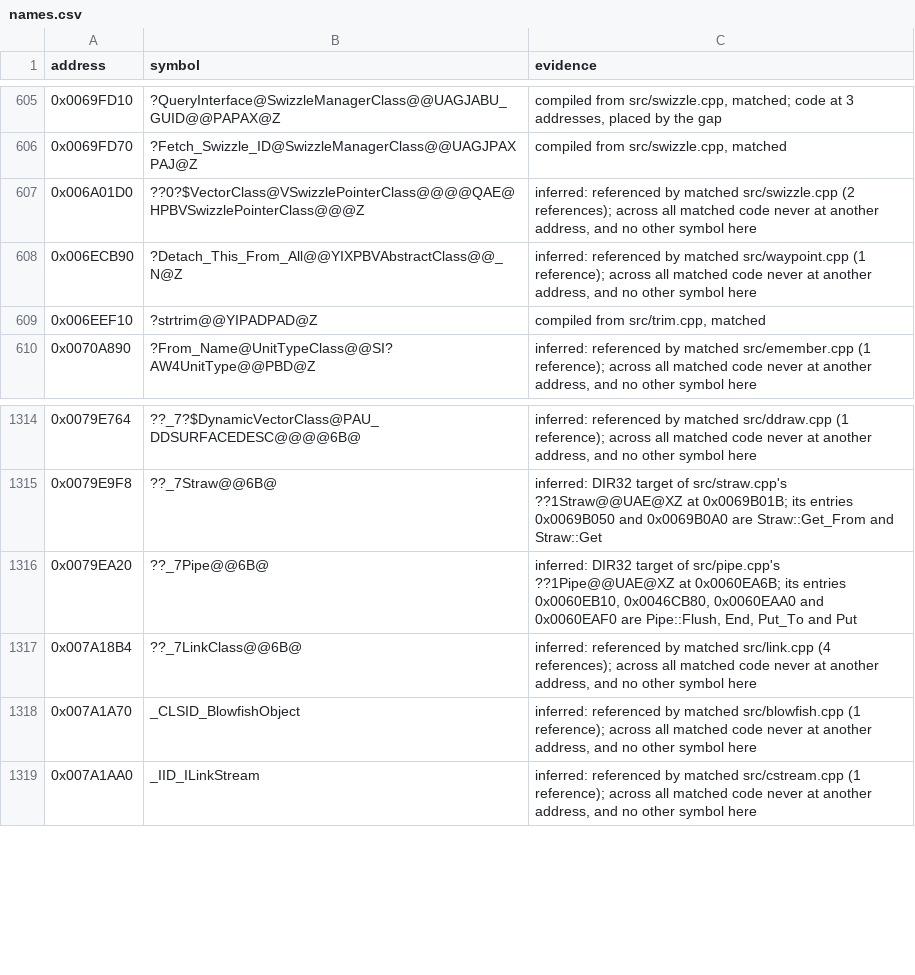
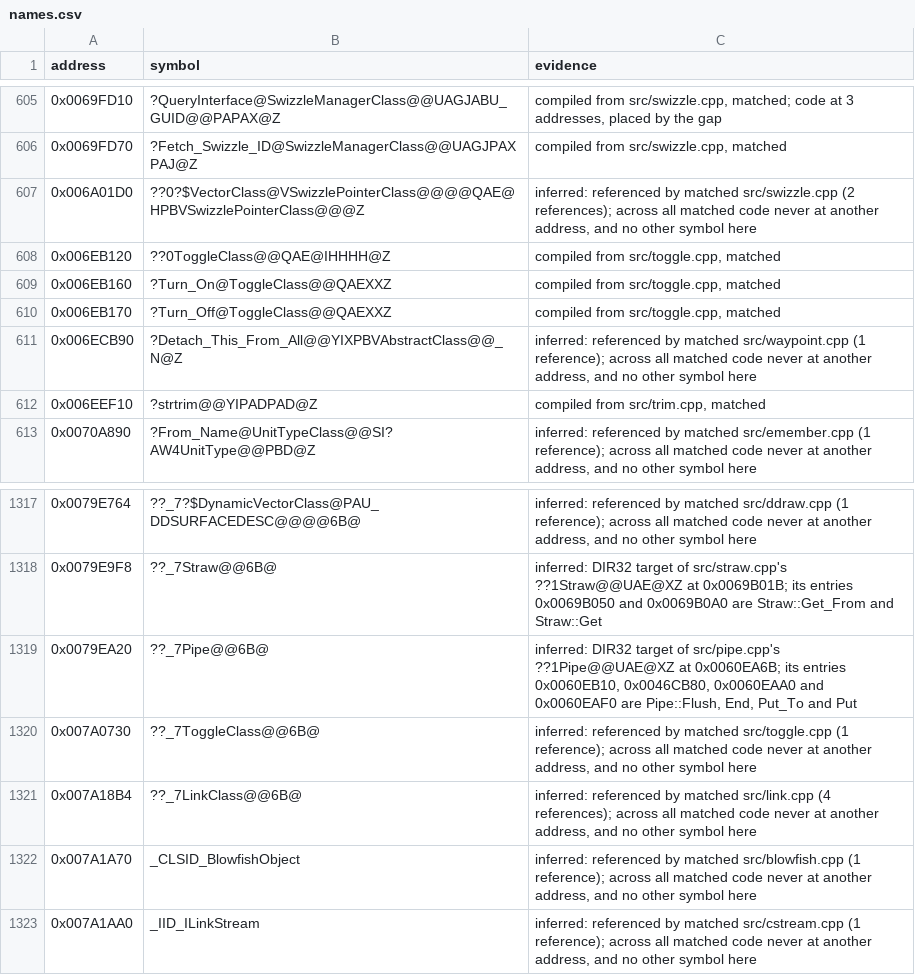
Before and after one commit to mischa85/RedAlert2, a CSV file: config/ra2-1.006/names.csv, drawn as a sheet; only a part is shown, gaps mark what is left out.

Commit message:
Match toggle.cpp

```diff
--- a/config/ra2-1.006/names.csv
+++ b/config/ra2-1.006/names.csv
@@ -607,2 +607,5 @@ address,symbol,evidence
 0x006A01D0,??0?$VectorClass@VSwizzlePointerClass@@@@QAE@HPBVSwizzlePointerClass@@@Z,"inferred: referenced by matched src/swizzle.cpp (2 references); across all matched code never at another address, and no other symbol here"
+0x006EB120,??0ToggleClass@@QAE@IHHHH@Z,"compiled from src/toggle.cpp, matched"
+0x006EB160,?Turn_On@ToggleClass@@QAEXXZ,"compiled from src/toggle.cpp, matched"
+0x006EB170,?Turn_Off@ToggleClass@@QAEXXZ,"compiled from src/toggle.cpp, matched"
 0x006ECB90,?Detach_This_From_All@@YIXPBVAbstractClass@@_N@Z,"inferred: referenced by matched src/waypoint.cpp (1 reference); across all matched code never at another address, and no other symbol here"
@@ -1316,2 +1319,3 @@ address,symbol,evidence
 0x0079EA20,??_7Pipe@@6B@,"inferred: DIR32 target of src/pipe.cpp's ??1Pipe@@UAE@XZ at 0x0060EA6B; its entries 0x0060EB10, 0x0046CB80, 0x0060EAA0 and 0x0060EAF0 are Pipe::Flush, End, Put_To and Put"
+0x007A0730,??_7ToggleClass@@6B@,"inferred: referenced by matched src/toggle.cpp (1 reference); across all matched code never at another address, and no other symbol here"
 0x007A18B4,??_7LinkClass@@6B@,"inferred: referenced by matched src/link.cpp (4 references); across all matched code never at another address, and no other symbol here"
```
Also changed, not shown: config/ra2-1.006/functions.csv, config/ra2-1.006/modules.csv.
